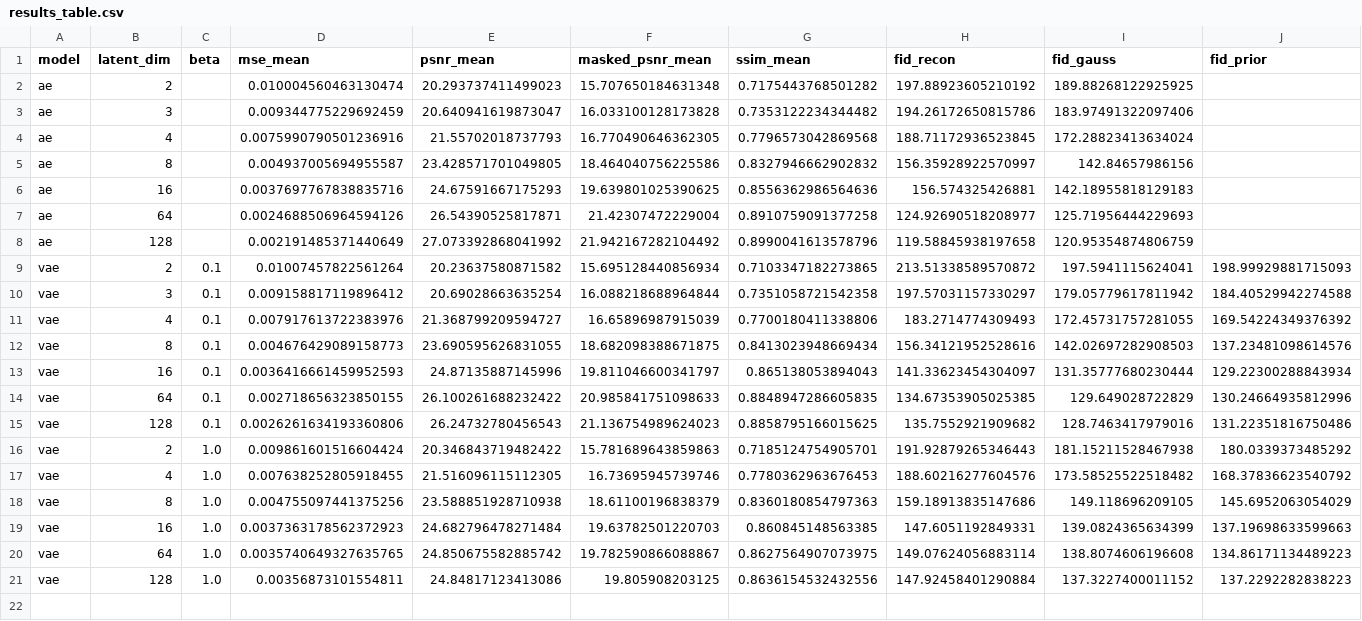
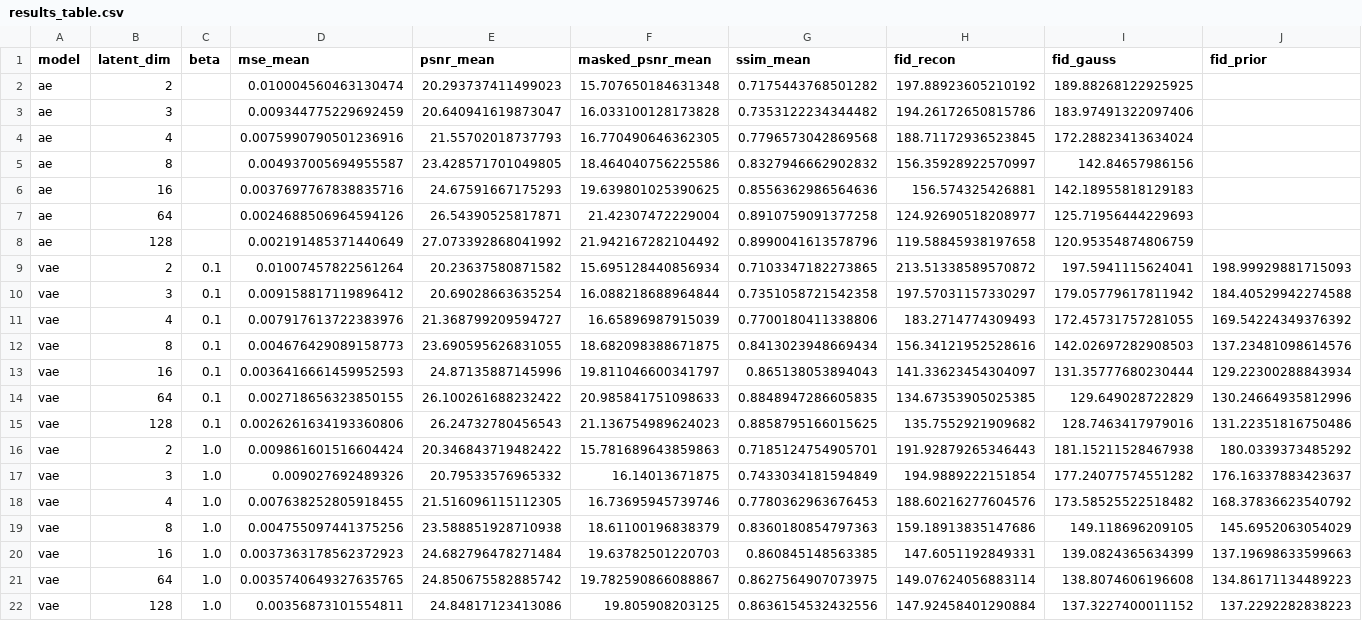
Before and after one commit to ChandraPrakash-Bathula/Auto-Encoders, a CSV file: results/ixi/comparison/results_table.csv, drawn as a sheet; only a part is shown; rows hold the shown columns only; the diff names each change by its address in the sheet, - before the commit and + after, or states it on an @@ line.

Commit message:
Add VAE beta=1 z=3 run; update IXI results tables and comparisons

```diff
--- a/results/ixi/comparison/results_table.csv
+++ b/results/ixi/comparison/results_table.csv
+row 17: vae | 3 | 1.0 | 0.009027692489326 | 20.79533576965332 | 16.14013671875 | 0.7433034181594849 | 194.9889222151854 | 177.24077574551282 | 176.16337883423637
```
Also changed, not shown: 6 other files.
